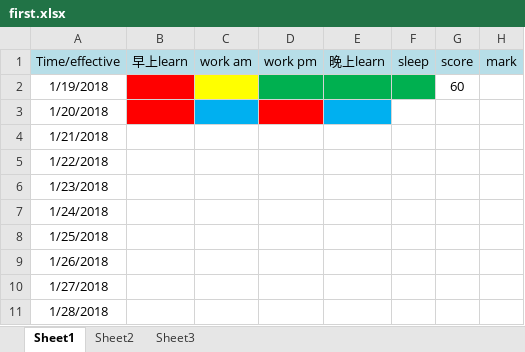
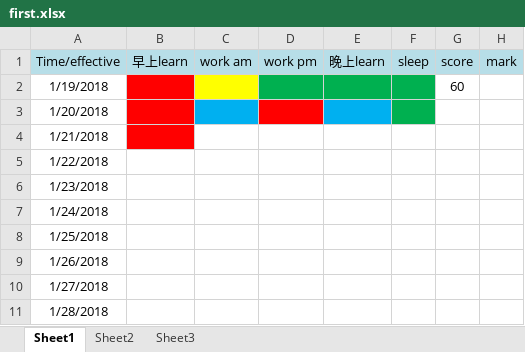
Before and after one commit to RockyDong/dream_plan, an Excel workbook: first.xlsx, sheet Sheet1, drawn as a sheet; only a part is shown; values as stored, in another font and other column widths than the file's, no borders; the diff names each change by its address in the sheet, - before the commit and + after, or states it on an @@ line.

Commit message:
new update

```diff
--- a/first.xlsx (sheet Sheet1)
+++ b/first.xlsx (sheet Sheet1)
-F3 fill: none
+F3 fill: #00B050
-B4 fill: none
+B4 fill: #FF0000
```
